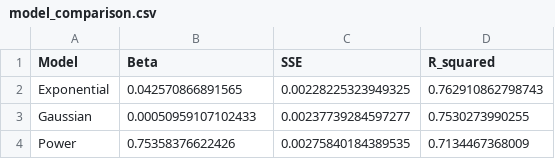
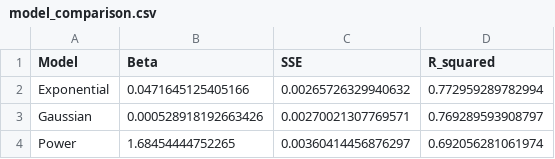
Before and after one commit to kphilander/USA-Casino-Model, a CSV file: research/results/model_comparison.csv, drawn as a sheet.

```diff
--- a/research/results/model_comparison.csv
+++ b/research/results/model_comparison.csv
@@ -1,4 +1,4 @@
 "Model","Beta","SSE","R_squared"
-"Exponential",0.042570866891565,0.00228225323949325,0.762910862798743
-"Gaussian",0.00050959107102433,0.00237739284597277,0.7530273990255
-"Power",0.75358376622426,0.00275840184389535,0.7134467368009
+"Exponential",0.0471645125405166,0.00265726329940632,0.772959289782994
+"Gaussian",0.000528918192663426,0.00270021307769571,0.769289593908797
+"Power",1.68454444752265,0.00360414456876297,0.692056281061974
```
Also changed, not shown: research/results/predicted_vs_actual.csv, 1 other file.
